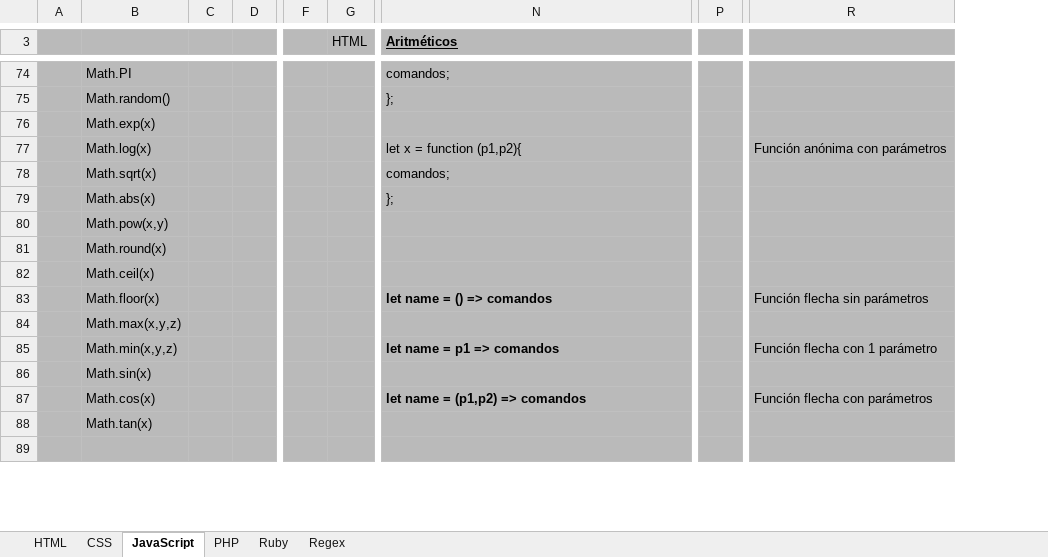
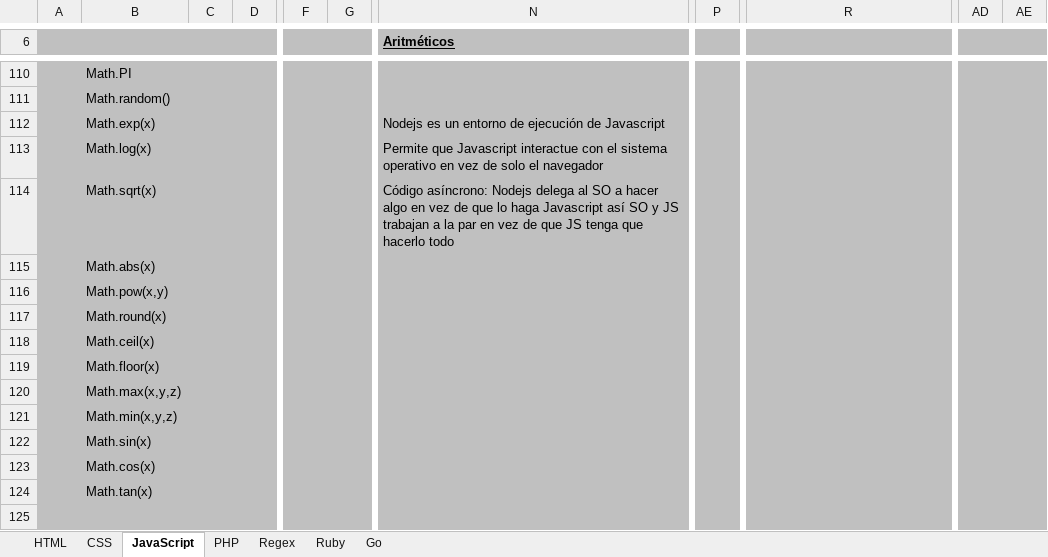
Before and after one commit to maxtrix7/Resumenes, an Excel workbook: Desarrollo Web.xlsx, sheet JavaScript, drawn as a sheet; only a part is shown, gaps mark what is left out; values as stored, in another font and other column widths than the file's, no borders; charts and pictures not drawn; removed rows and columns are numbered as before the commit, all else as after; the diff covers the shown part only; the diff names each change by its address in the sheet, - before the commit and + after, or states it on an @@ line.

```diff
--- a/Desarrollo Web.xlsx (sheet JavaScript)
+++ b/Desarrollo Web.xlsx (sheet JavaScript)
+sheet tab: Go
@@ sheet tab order changed: HTML | CSS | JavaScript | PHP | Regex | Ruby | Go @@
-column C, empty
+column C, empty
-column G (HTML), empty
+column G, empty
-column P, empty
+column P, empty
+column AD, empty
+column AE, empty
-N110 (Aritméticos): comandos;
+N110 (Aritméticos): (empty)
-N111 (Aritméticos): };
+N111 (Aritméticos): (empty)
-N112 (Aritméticos): (empty)
+N112 (Aritméticos): Nodejs es un entorno de ejecución de Javascript
-N113 (Aritméticos): let x = function (p1,p2){
+N113 (Aritméticos): Permite que Javascript interactue con el sistema operativo en vez de solo el navegador
-R113: Función anónima con parámetros
+R113: (empty)
-N114 (Aritméticos): comandos;
+N114 (Aritméticos): Código asíncrono: Nodejs delega al SO a hacer algo en vez de que lo haga Javascript así SO y JS trabajan a la par en vez de que JS tenga que hacerlo todo
-N115 (Aritméticos): };
+N115 (Aritméticos): (empty)
-N119 (Aritméticos): let name = () => comandos
+N119 (Aritméticos): (empty)
-R119: Función flecha sin parámetros
+R119: (empty)
-N121 (Aritméticos): let name = p1 => comandos
+N121 (Aritméticos): (empty)
-R121: Función flecha con 1 parámetro
+R121: (empty)
-N123 (Aritméticos): let name = (p1,p2) => comandos
+N123 (Aritméticos): (empty)
-R123: Función flecha con parámetros
+R123: (empty)
```
Also changed, not shown: 64 added rows, 28 removed rows, 2 moved rows, 42 edited cells and cell formats elsewhere in this sheet, sheet Regex, charts or pictures, 5 other files.
